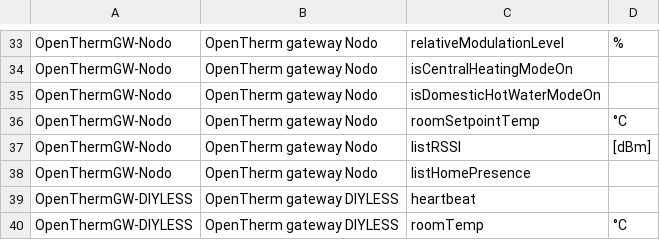
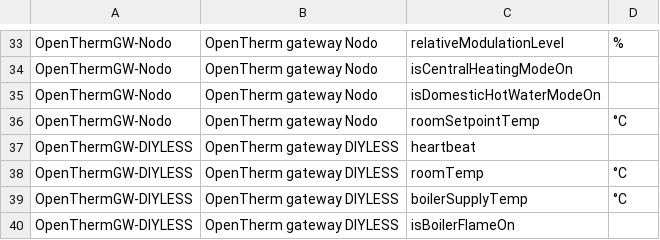
Before and after one commit to energietransitie/twomes-backoffice-api, a CSV file: src/data/sensors.csv, drawn as a sheet; only a part is shown, gaps mark what is left out; the shorter side is filled out with more unchanged rows.

Commit message:
Update sensors.csv
esp8266-based devices cannot do presence detection

```diff
--- a/src/data/sensors.csv
+++ b/src/data/sensors.csv
@@ -36,4 +36,2 @@ OpenThermGW-Nodo,OpenTherm gateway Nodo,isDomesticHotWaterModeOn,
 OpenThermGW-Nodo,OpenTherm gateway Nodo,roomSetpointTemp,°C
-OpenThermGW-Nodo,OpenTherm gateway Nodo,listRSSI,[dBm]
-OpenThermGW-Nodo,OpenTherm gateway Nodo,listHomePresence,
 OpenThermGW-DIYLESS,OpenTherm gateway DIYLESS,heartbeat,
```
